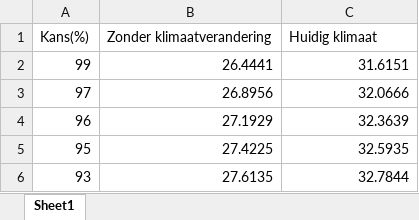
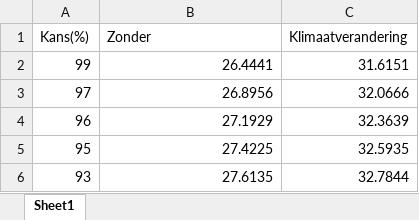
Before and after one commit to sophievanderhorst/data, an Excel workbook: Observatie_Eindhoven_statistieken_Middellijn.xlsx, sheet Sheet1, drawn as a sheet; only a part is shown; values as stored, in another font and other column widths than the file's, no borders; removed rows and columns are numbered as before the commit, all else as after; the diff names each change by its address in the sheet, - before the commit and + after, or states it on an @@ line.

```diff
--- a/Observatie_Eindhoven_statistieken_Middellijn.xlsx (sheet Sheet1)
+++ b/Observatie_Eindhoven_statistieken_Middellijn.xlsx (sheet Sheet1)
-row 1: Kans(%) | Zonder klimaatverandering | Huidig klimaat
+row 1: Kans(%) | Zonder | Klimaatverandering
```
Also changed, not shown: 1 other file.
